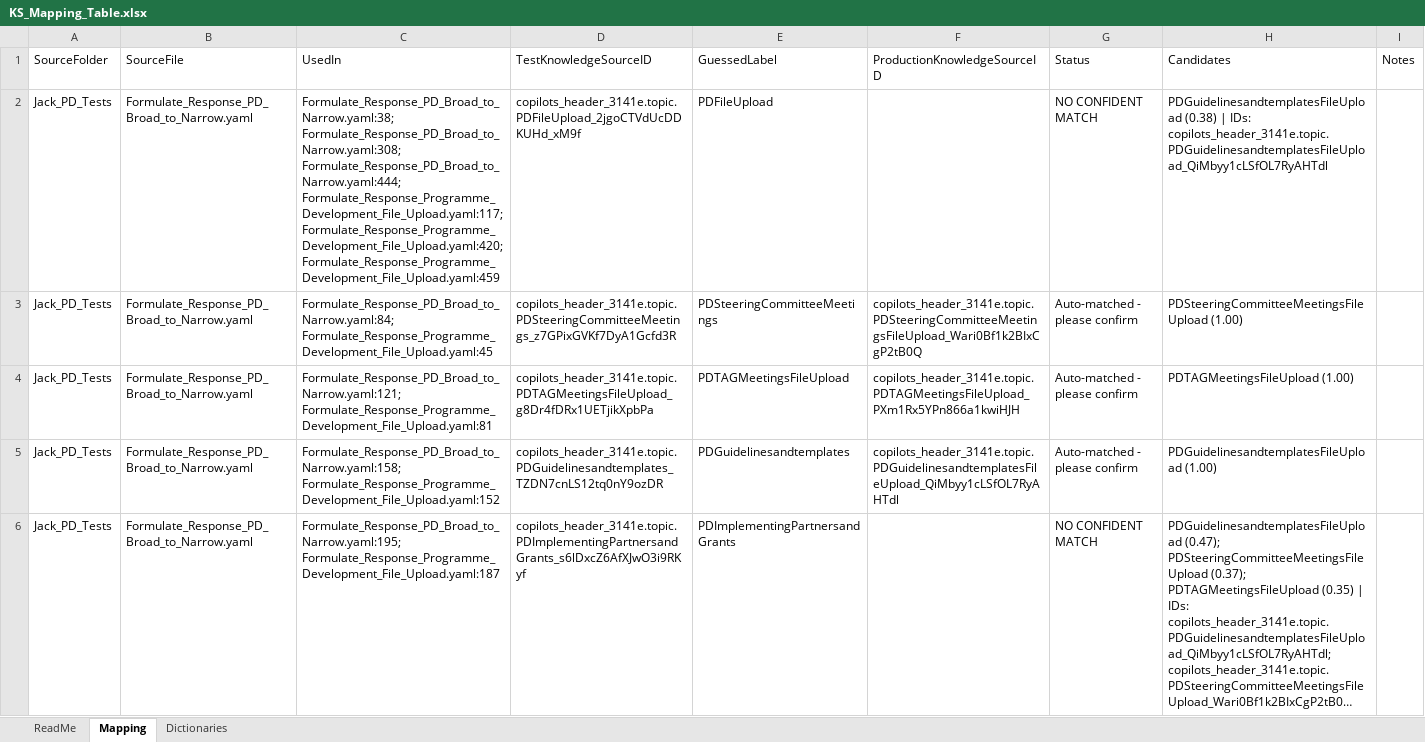
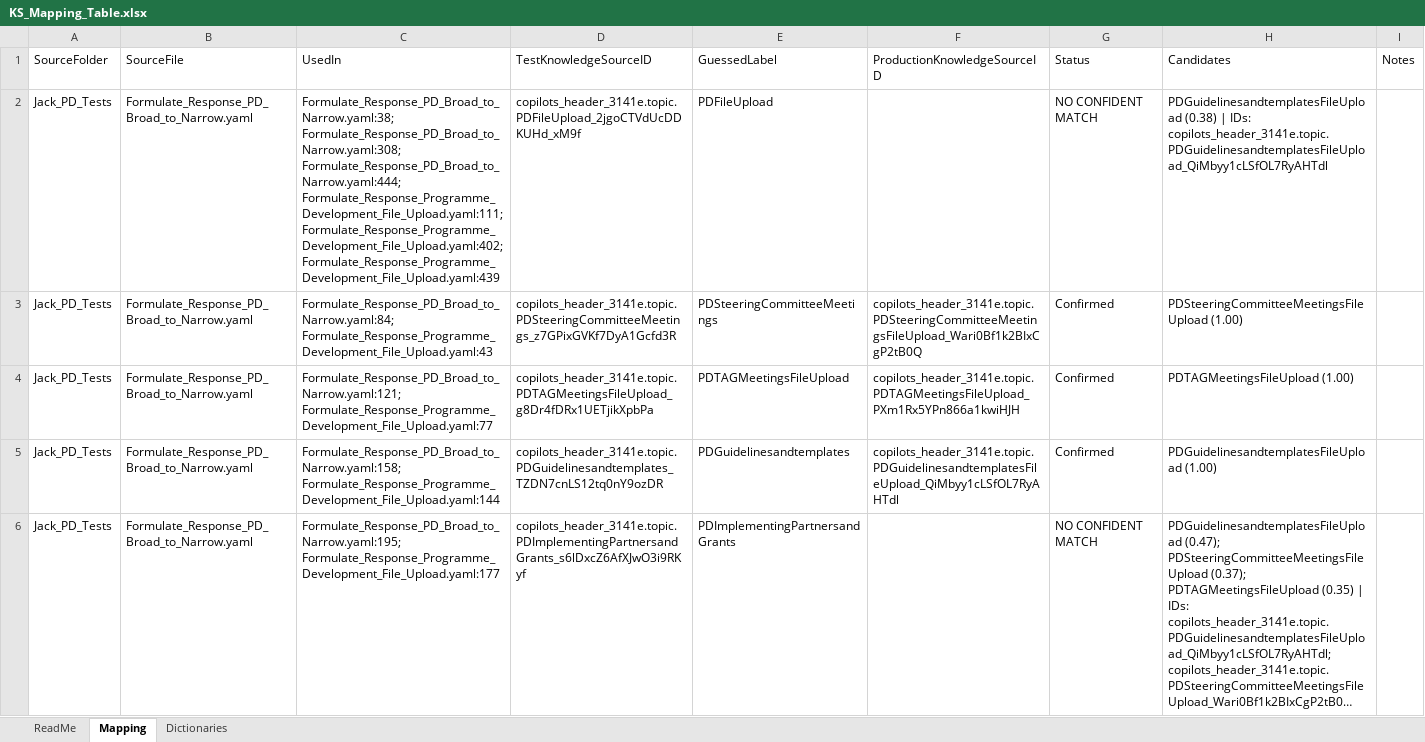
Before and after one commit to ronengit77/cidy, an Excel workbook: KS_Mapping_Table.xlsx, sheet Mapping, drawn as a sheet; only a part is shown; long unchanged cells end in …; values as stored, in another font and other column widths than the file's, no borders; table styles not drawn; the diff covers the shown part only; the diff names each change by its address in the sheet, - before the commit and + after, or states it on an @@ line.

Commit message:
Refresh KS_Mapping_Table.xlsx line references after Jack's question-enhancements removal

```diff
--- a/KS_Mapping_Table.xlsx (sheet Mapping)
+++ b/KS_Mapping_Table.xlsx (sheet Mapping)
-C2 (UsedIn): …Formulate_Response_PD_Broad_to_Narrow.yaml:308; Formulate_Response_PD_Broad_to_Narrow.yaml:444; Formulate_Response_Programme_Development_File_Upload.yaml:117; Formulate_Response_Programme_Development_File_Upload.yaml:420; Formulate_Response_Programme_Development_File_Upload.yaml:459
+C2 (UsedIn): …Formulate_Response_PD_Broad_to_Narrow.yaml:308; Formulate_Response_PD_Broad_to_Narrow.yaml:444; Formulate_Response_Programme_Development_File_Upload.yaml:111; Formulate_Response_Programme_Development_File_Upload.yaml:402; Formulate_Response_Programme_Development_File_Upload.yaml:439
-C3 (UsedIn): Formulate_Response_PD_Broad_to_Narrow.yaml:84; Formulate_Response_Programme_Development_File_Upload.yaml:45
+C3 (UsedIn): Formulate_Response_PD_Broad_to_Narrow.yaml:84; Formulate_Response_Programme_Development_File_Upload.yaml:43
-G3:G5 (Status): Auto-matched - please confirm
+G3:G5 (Status): Confirmed
-C4 (UsedIn): Formulate_Response_PD_Broad_to_Narrow.yaml:121; Formulate_Response_Programme_Development_File_Upload.yaml:81
+C4 (UsedIn): Formulate_Response_PD_Broad_to_Narrow.yaml:121; Formulate_Response_Programme_Development_File_Upload.yaml:77
-C5 (UsedIn): Formulate_Response_PD_Broad_to_Narrow.yaml:158; Formulate_Response_Programme_Development_File_Upload.yaml:152
+C5 (UsedIn): Formulate_Response_PD_Broad_to_Narrow.yaml:158; Formulate_Response_Programme_Development_File_Upload.yaml:144
-C6 (UsedIn): Formulate_Response_PD_Broad_to_Narrow.yaml:195; Formulate_Response_Programme_Development_File_Upload.yaml:187
+C6 (UsedIn): Formulate_Response_PD_Broad_to_Narrow.yaml:195; Formulate_Response_Programme_Development_File_Upload.yaml:177
```
Also changed, not shown: 15 edited cells elsewhere in this sheet.
